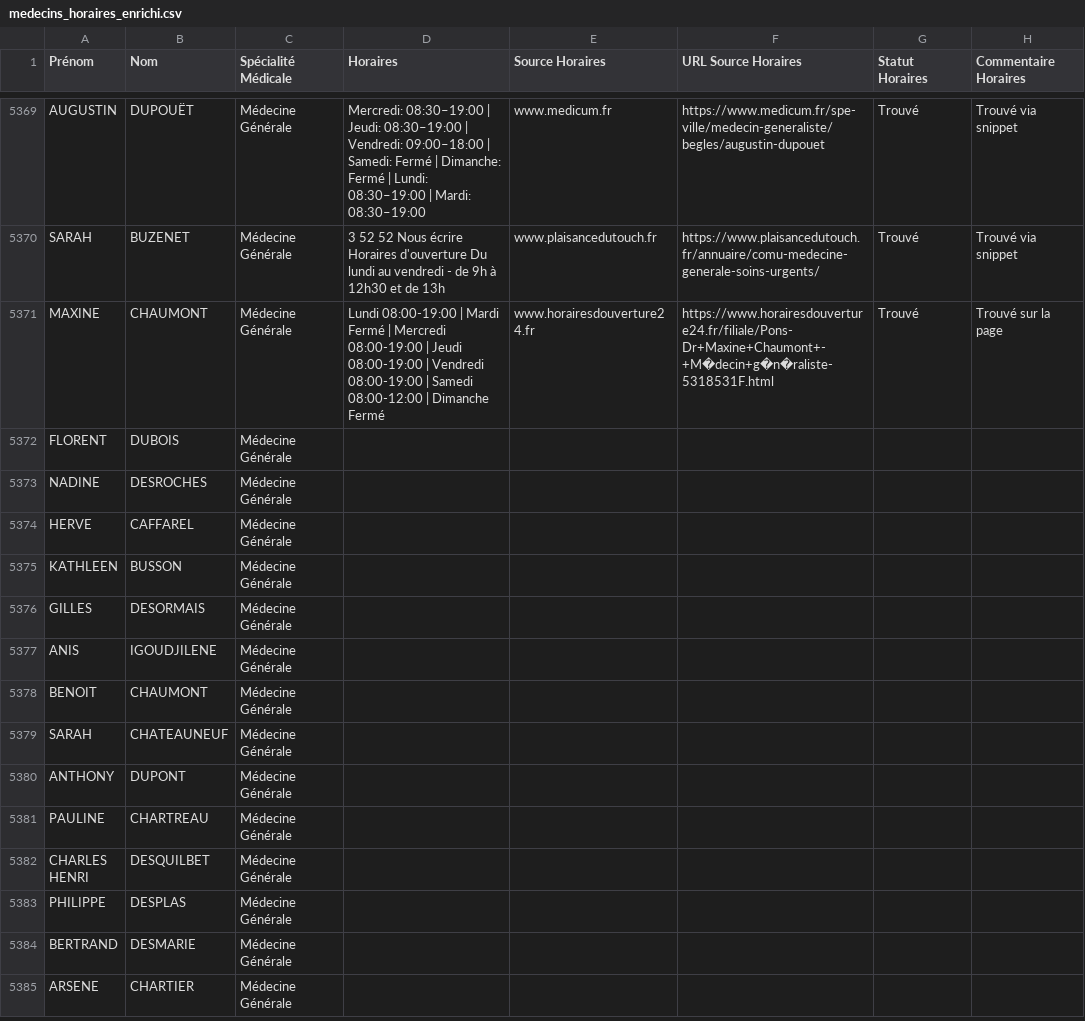
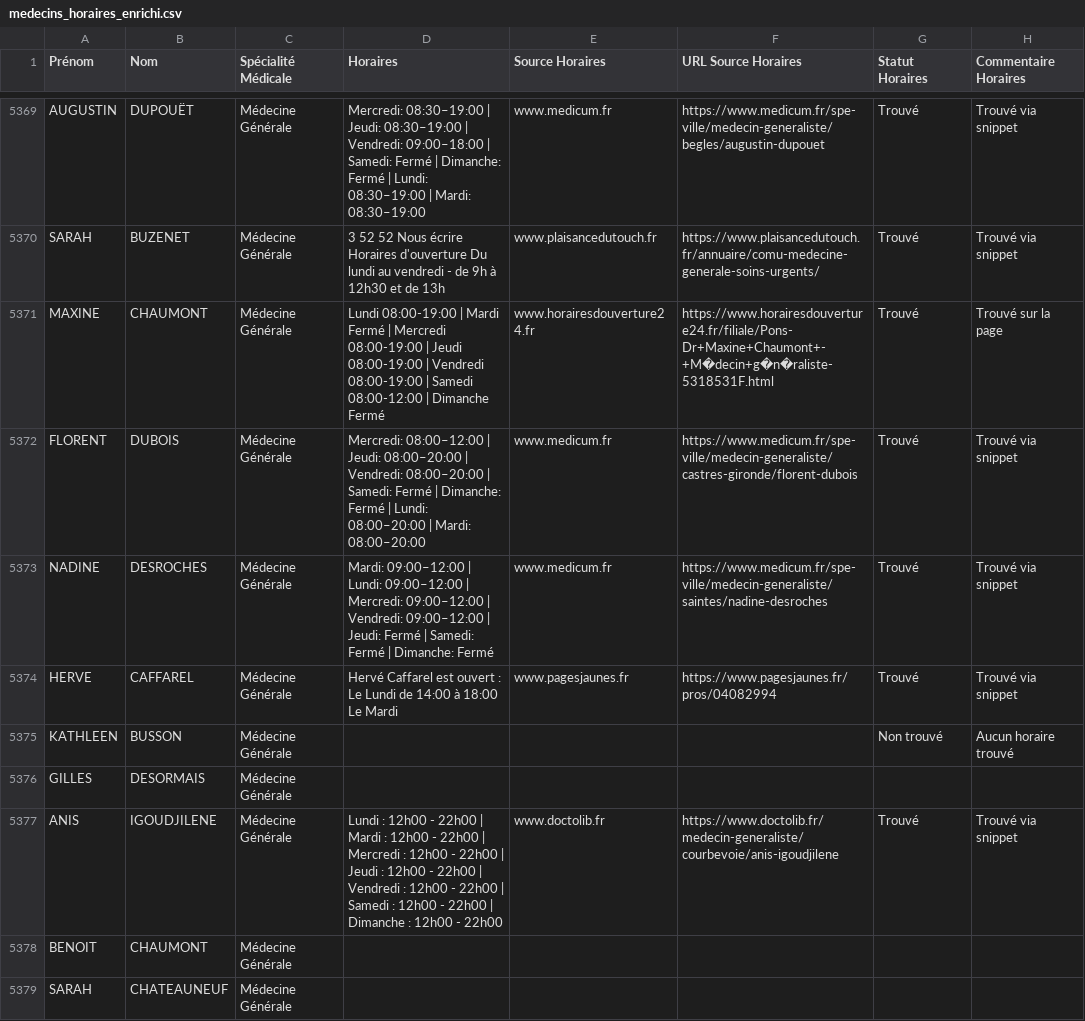
Before and after one commit to tsimokaza01-source/URL-7, a CSV file: medecins_horaires_enrichi.csv, drawn as a sheet; only a part is shown, gaps mark what is left out; the shorter side is filled out with more unchanged rows.

```diff
--- a/medecins_horaires_enrichi.csv
+++ b/medecins_horaires_enrichi.csv
@@ -5371,8 +5371,8 @@ SARAH;BUZENET;Médecine Générale;3 52 52 Nous écrire Horaires d'ouverture Du
 MAXINE;CHAUMONT;Médecine Générale;Lundi 08:00-19:00 | Mardi Fermé | Mercredi 08:00-19:00 | Jeudi 08:00-19:00 | Vendredi 08:00-19:00 | Samedi 08:00-12:00 | Dimanche Fermé;www.horairesdouverture24.fr;https://www.horairesdouverture24.fr/filiale/Pons-Dr+Maxine+Chaumont+-+M�decin+g�n�raliste-5318531F.html;Trouvé;Trouvé sur la page
-FLORENT;DUBOIS;Médecine Générale;;;;;
-NADINE;DESROCHES;Médecine Générale;;;;;
-HERVE;CAFFAREL;Médecine Générale;;;;;
-KATHLEEN;BUSSON;Médecine Générale;;;;;
+FLORENT;DUBOIS;Médecine Générale;Mercredi: 08:00–12:00 | Jeudi: 08:00–20:00 | Vendredi: 08:00–20:00 | Samedi: Fermé | Dimanche: Fermé | Lundi: 08:00–20:00 | Mardi: 08:00–20:00;www.medicum.fr;https://www.medicum.fr/spe-ville/medecin-generaliste/castres-gironde/florent-dubois;Trouvé;Trouvé via snippet
+NADINE;DESROCHES;Médecine Générale;Mardi: 09:00–12:00 | Lundi: 09:00–12:00 | Mercredi: 09:00–12:00 | Vendredi: 09:00–12:00 | Jeudi: Fermé | Samedi: Fermé | Dimanche: Fermé;www.medicum.fr;https://www.medicum.fr/spe-ville/medecin-generaliste/saintes/nadine-desroches;Trouvé;Trouvé via snippet
+HERVE;CAFFAREL;Médecine Générale;Hervé Caffarel est ouvert : Le Lundi de 14:00 à 18:00 Le Mardi;www.pagesjaunes.fr;https://www.pagesjaunes.fr/pros/04082994;Trouvé;Trouvé via snippet
+KATHLEEN;BUSSON;Médecine Générale;;;;Non trouvé;Aucun horaire trouvé
 GILLES;DESORMAIS;Médecine Générale;;;;;
-ANIS;IGOUDJILENE;Médecine Générale;;;;;
+ANIS;IGOUDJILENE;Médecine Générale;Lundi : 12h00 - 22h00 | Mardi : 12h00 - 22h00 | Mercredi : 12h00 - 22h00 | Jeudi : 12h00 - 22h00 | Vendredi : 12h00 - 22h00 | Samedi : 12h00 - 22h00 | Dimanche : 12h00 - 22h00;www.doctolib.fr;https://www.doctolib.fr/medecin-generaliste/courbevoie/anis-igoudjilene;Trouvé;Trouvé via snippet
 BENOIT;CHAUMONT;Médecine Générale;;;;;
```
